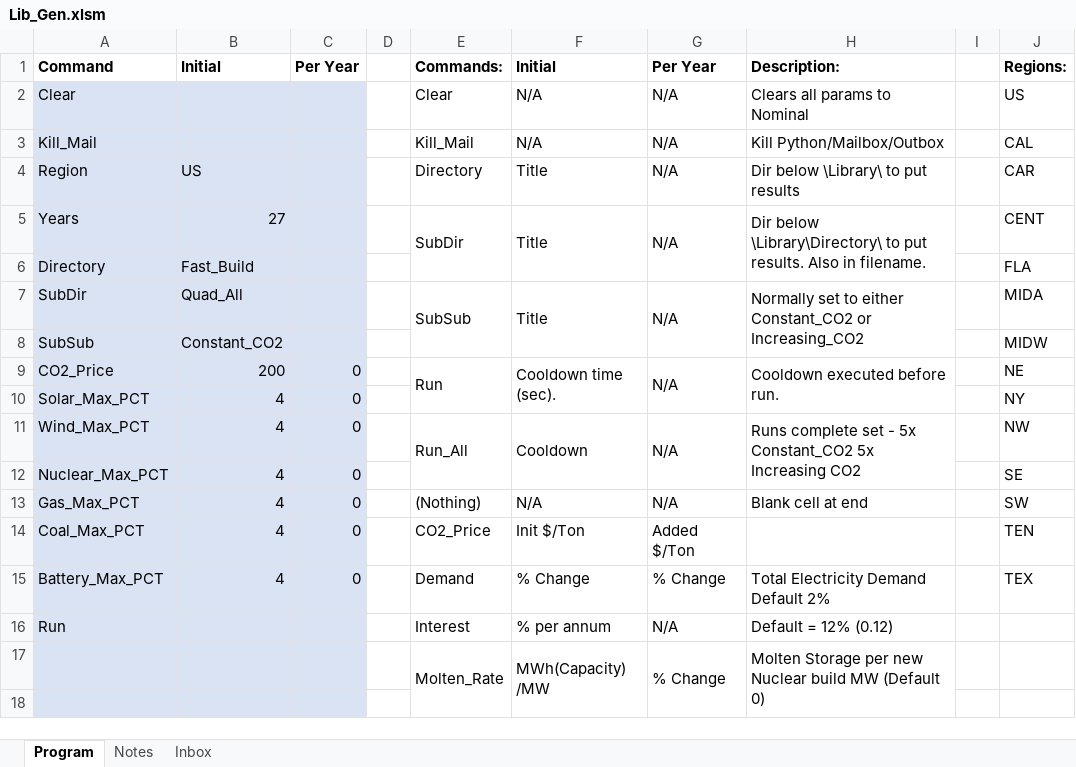
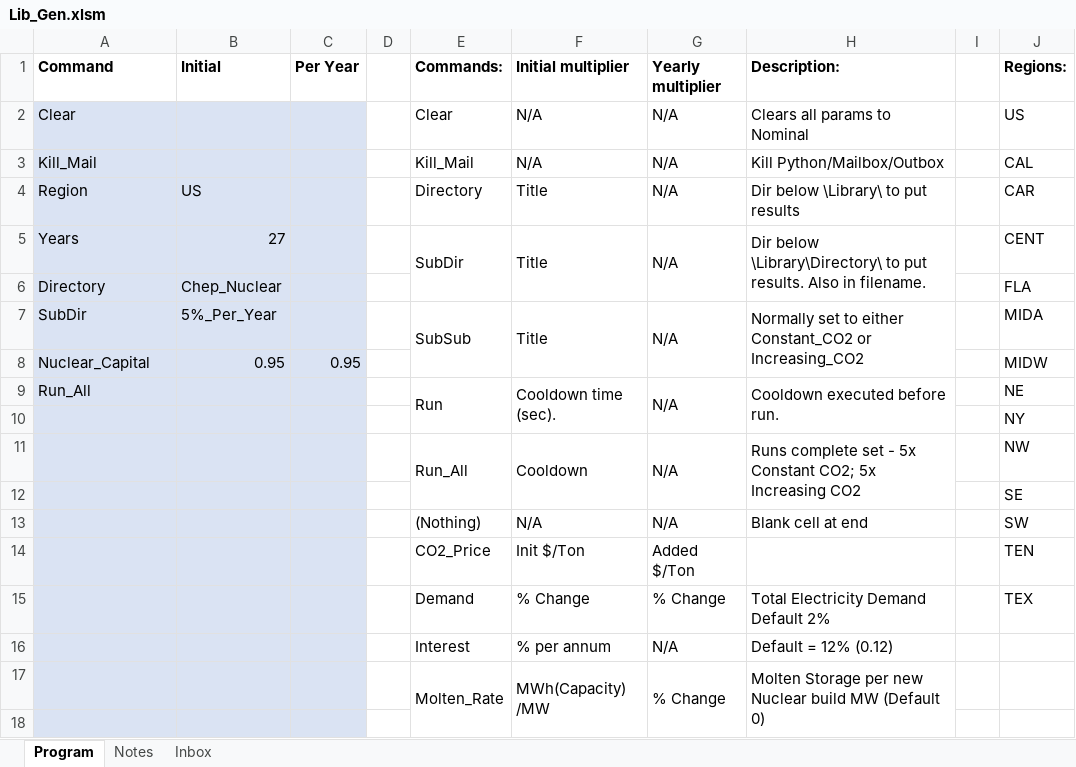
Before and after one commit to cliffgold/Optimize, an Excel workbook: Macro/Lib_Gen.xlsm, sheet Program, drawn as a sheet; only a part is shown; values as stored, in another font and other column widths than the file's, no borders; charts and pictures and conditional formats not drawn; removed rows and columns are numbered as before the commit, all else as after; the diff names each change by its address in the sheet, - before the commit and + after, or states it on an @@ line.

Commit message:
Made this easier to use.  Several naming convention changes and typos made good use of it.

```diff
--- a/Macro/Lib_Gen.xlsm (sheet Program)
+++ b/Macro/Lib_Gen.xlsm (sheet Program)
-F1: Initial
+F1: Initial multiplier
-G1: Per Year
+G1: Yearly multiplier
-B6 (Initial): Fast_Build
+B6 (Initial): Chep_Nuclear
-B7 (Initial): Quad_All
+B7 (Initial): 5%_Per_Year
-row 8: SubSub | Constant_CO2 |  |  |  |  |  |  |  | MIDW
+row 8: Nuclear_Capital | 0.95 | 0.95 |  |  |  |  |  |  | MIDW
-A9 (Command): CO2_Price
+A9 (Command): Run_All
-B9 (Initial): 200
+B9 (Initial): (empty)
-C9 (Per Year): 0
+C9 (Per Year): (empty)
-row 10: Solar_Max_PCT | 4 | 0 |  |  |  |  |  |  | NY
+row 10:  |  |  |  |  |  |  |  |  | NY
-A11 (Command): Wind_Max_PCT
+A11 (Command): (empty)
-B11 (Initial): 4
+B11 (Initial): (empty)
-C11 (Per Year): 0
+C11 (Per Year): (empty)
-H11 (Description:): …- 5x Constant_CO2 5x Increasing…
+H11 (Description:): …- 5x Constant CO2; 5x Increasing…
-row 12: Nuclear_Max_PCT | 4 | 0 |  |  |  |  |  |  | SE
+row 12:  |  |  |  |  |  |  |  |  | SE
-A13 (Command): Gas_Max_PCT
+A13 (Command): (empty)
-B13:B15 (Initial): 4
+B13:B15 (Initial): (empty)
-C13:C15 (Per Year): 0
+C13:C15 (Per Year): (empty)
-A14 (Command): Coal_Max_PCT
+A14 (Command): (empty)
-A15 (Command): Battery_Max_PCT
+A15 (Command): (empty)
-A16 (Command): Run
+A16 (Command): (empty)
```
Also changed, not shown: sheet Inbox, sheet Notes, formulas that keep their value, Macro/Lib_Name_Fix.xlsm.
